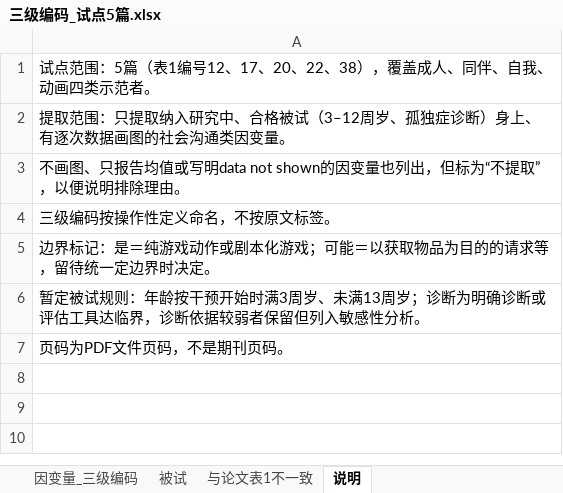
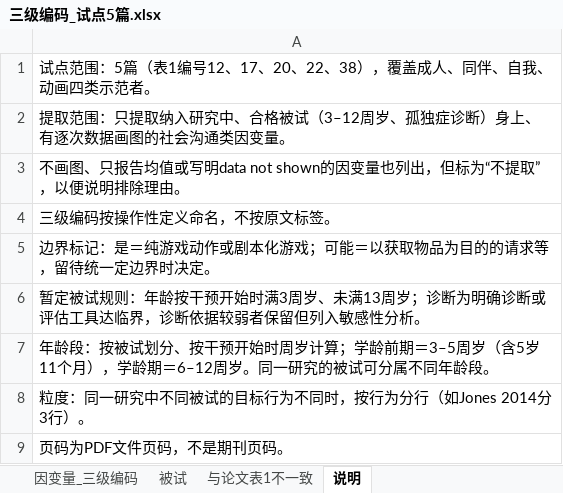
Before and after one commit to a1017998069/claude-zhuanyong, an Excel workbook: 编码/三级编码_试点5篇.xlsx, sheet 说明, drawn as a sheet; values as stored, in another font and other column widths than the file's, no borders; the diff names each change by its address in the sheet, - before the commit and + after, or states it on an @@ line.

```diff
--- a/编码/三级编码_试点5篇.xlsx (sheet 说明)
+++ b/编码/三级编码_试点5篇.xlsx (sheet 说明)
+row 7: 年龄段：按被试划分、按干预开始时周岁计算；学龄前期＝3–5周岁（含5岁11个月），学龄期＝6–12周岁。同一研究的被试可分属不同年龄段。
+row 8: 粒度：同一研究中不同被试的目标行为不同时，按行为分行（如Jones 2014分3行）。
```
Also changed, not shown: sheet 被试, sheet 因变量_三级编码.
